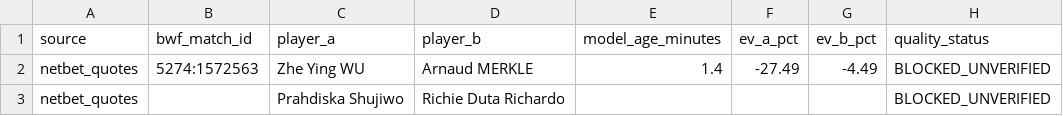
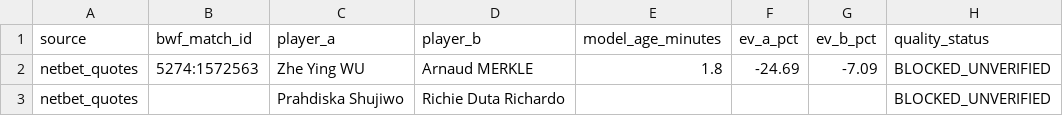
Before and after one commit to berangerbeato-cmd/badminton-lab, a CSV file: data/odds_shadow/quality_gate/latest.csv, drawn as a sheet; only a part is shown; the diff names each change by its address in the sheet, - before the commit and + after, or states it on an @@ line.

```diff
--- a/data/odds_shadow/quality_gate/latest.csv
+++ b/data/odds_shadow/quality_gate/latest.csv
-E2 (model_age_minutes): 1.4
+E2 (model_age_minutes): 1.8
-F2 (ev_a_pct): -27.49
+F2 (ev_a_pct): -24.69
-G2 (ev_b_pct): -4.49
+G2 (ev_b_pct): -7.09
```
Also changed, not shown: data/model_v3_2_live/upcoming_latest.csv, 48 other files.
